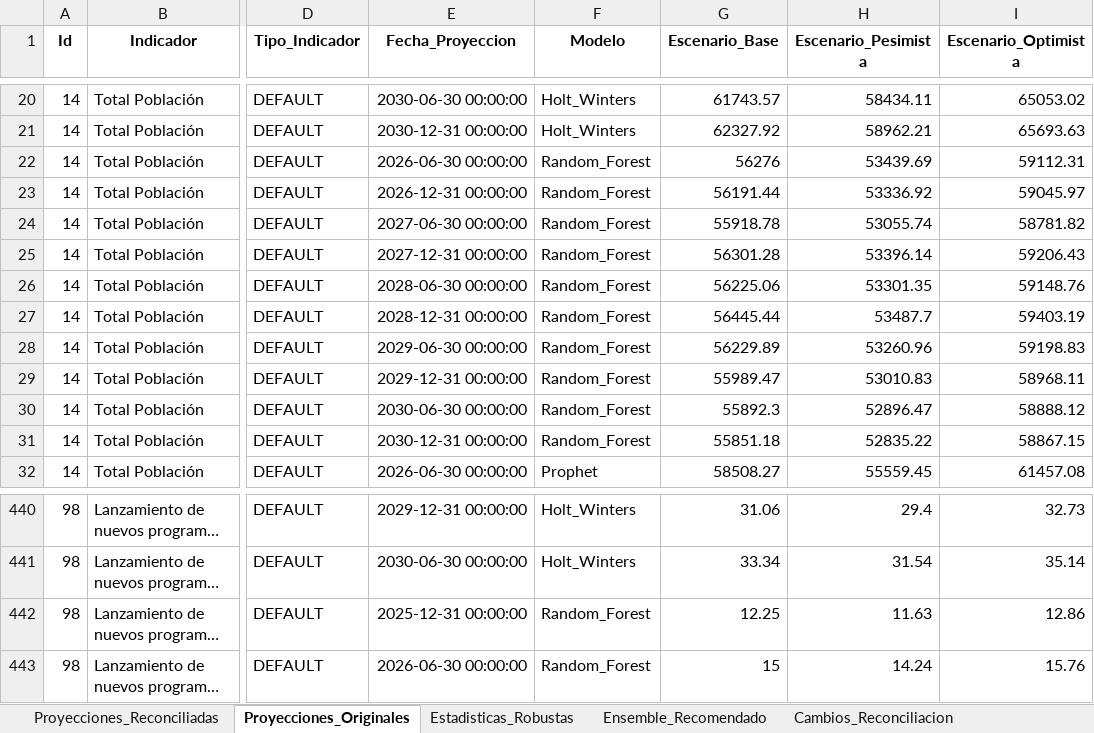
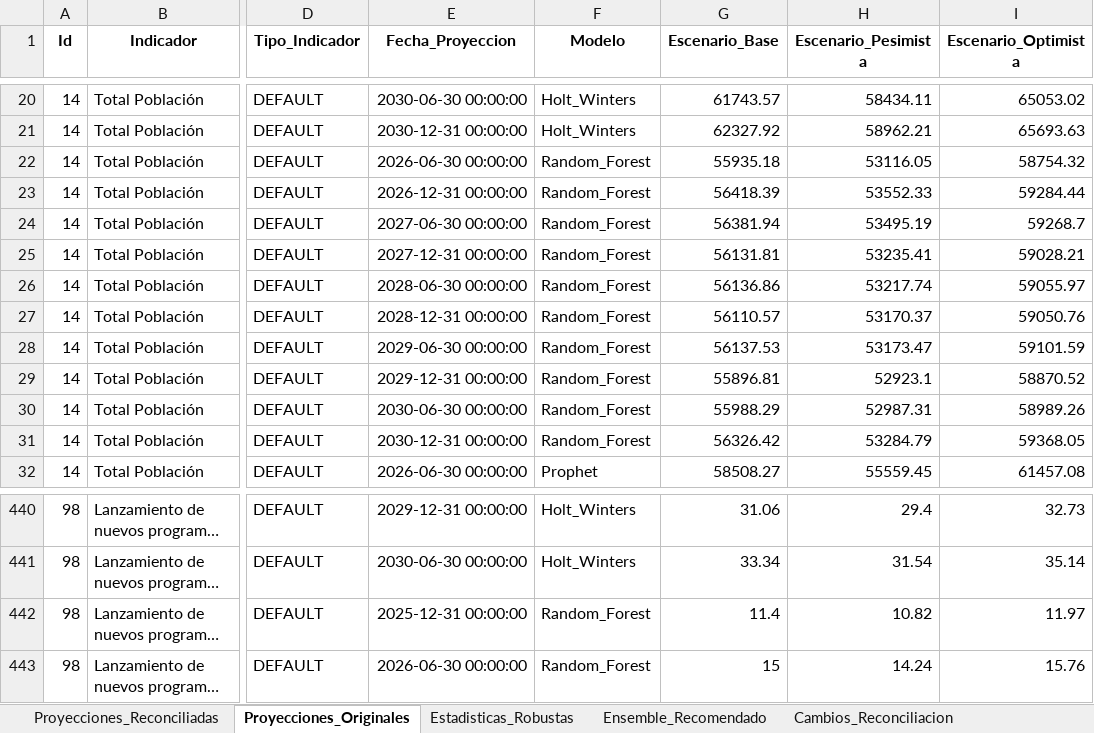
Before and after one commit to Ximena5745/Modelo_Prospectivo, an Excel workbook: Data/Proyecciones_Multimodelo.xlsx, sheet Proyecciones_Originales, drawn as a sheet; only a part is shown, gaps mark what is left out; long unchanged cells end in …; values as stored, in another font and other column widths than the file's, no borders; the diff covers the shown part only; the diff names each change by its address in the sheet, - before the commit and + after, or states it on an @@ line.

```diff
--- a/Data/Proyecciones_Multimodelo.xlsx (sheet Proyecciones_Originales)
+++ b/Data/Proyecciones_Multimodelo.xlsx (sheet Proyecciones_Originales)
-G22 (Escenario_Base): 56276
+G22 (Escenario_Base): 55935.18
-H22 (Escenario_Pesimista): 53439.69
+H22 (Escenario_Pesimista): 53116.05
-I22 (Escenario_Optimista): 59112.31
+I22 (Escenario_Optimista): 58754.32
-G23 (Escenario_Base): 56191.44
+G23 (Escenario_Base): 56418.39
-H23 (Escenario_Pesimista): 53336.92
+H23 (Escenario_Pesimista): 53552.33
-I23 (Escenario_Optimista): 59045.97
+I23 (Escenario_Optimista): 59284.44
-G24 (Escenario_Base): 55918.78
+G24 (Escenario_Base): 56381.94
-H24 (Escenario_Pesimista): 53055.74
+H24 (Escenario_Pesimista): 53495.19
-I24 (Escenario_Optimista): 58781.82
+I24 (Escenario_Optimista): 59268.7
-G25 (Escenario_Base): 56301.28
+G25 (Escenario_Base): 56131.81
-H25 (Escenario_Pesimista): 53396.14
+H25 (Escenario_Pesimista): 53235.41
-I25 (Escenario_Optimista): 59206.43
+I25 (Escenario_Optimista): 59028.21
-G26 (Escenario_Base): 56225.06
+G26 (Escenario_Base): 56136.86
-H26 (Escenario_Pesimista): 53301.35
+H26 (Escenario_Pesimista): 53217.74
-I26 (Escenario_Optimista): 59148.76
+I26 (Escenario_Optimista): 59055.97
-G27 (Escenario_Base): 56445.44
+G27 (Escenario_Base): 56110.57
-H27 (Escenario_Pesimista): 53487.7
+H27 (Escenario_Pesimista): 53170.37
-I27 (Escenario_Optimista): 59403.19
+I27 (Escenario_Optimista): 59050.76
-G28 (Escenario_Base): 56229.89
+G28 (Escenario_Base): 56137.53
-H28 (Escenario_Pesimista): 53260.96
+H28 (Escenario_Pesimista): 53173.47
-I28 (Escenario_Optimista): 59198.83
+I28 (Escenario_Optimista): 59101.59
-G29 (Escenario_Base): 55989.47
+G29 (Escenario_Base): 55896.81
-H29 (Escenario_Pesimista): 53010.83
+H29 (Escenario_Pesimista): 52923.1
-I29 (Escenario_Optimista): 58968.11
+I29 (Escenario_Optimista): 58870.52
-G30 (Escenario_Base): 55892.3
+G30 (Escenario_Base): 55988.29
-H30 (Escenario_Pesimista): 52896.47
+H30 (Escenario_Pesimista): 52987.31
-I30 (Escenario_Optimista): 58888.12
+I30 (Escenario_Optimista): 58989.26
-G31 (Escenario_Base): 55851.18
+G31 (Escenario_Base): 56326.42
-H31 (Escenario_Pesimista): 52835.22
+H31 (Escenario_Pesimista): 53284.79
-I31 (Escenario_Optimista): 58867.15
+I31 (Escenario_Optimista): 59368.05
-G442 (Escenario_Base): 12.25
+G442 (Escenario_Base): 11.4
-H442 (Escenario_Pesimista): 11.63
+H442 (Escenario_Pesimista): 10.82
-I442 (Escenario_Optimista): 12.86
+I442 (Escenario_Optimista): 11.97
```
Also changed, not shown: 950 edited cells elsewhere in this sheet, sheet Proyecciones_Reconciliadas, sheet Ensemble_Recomendado, sheet Comparacion_Modelos, sheet Cambios_Reconciliacion, sheet Estadisticas_Robustas.
